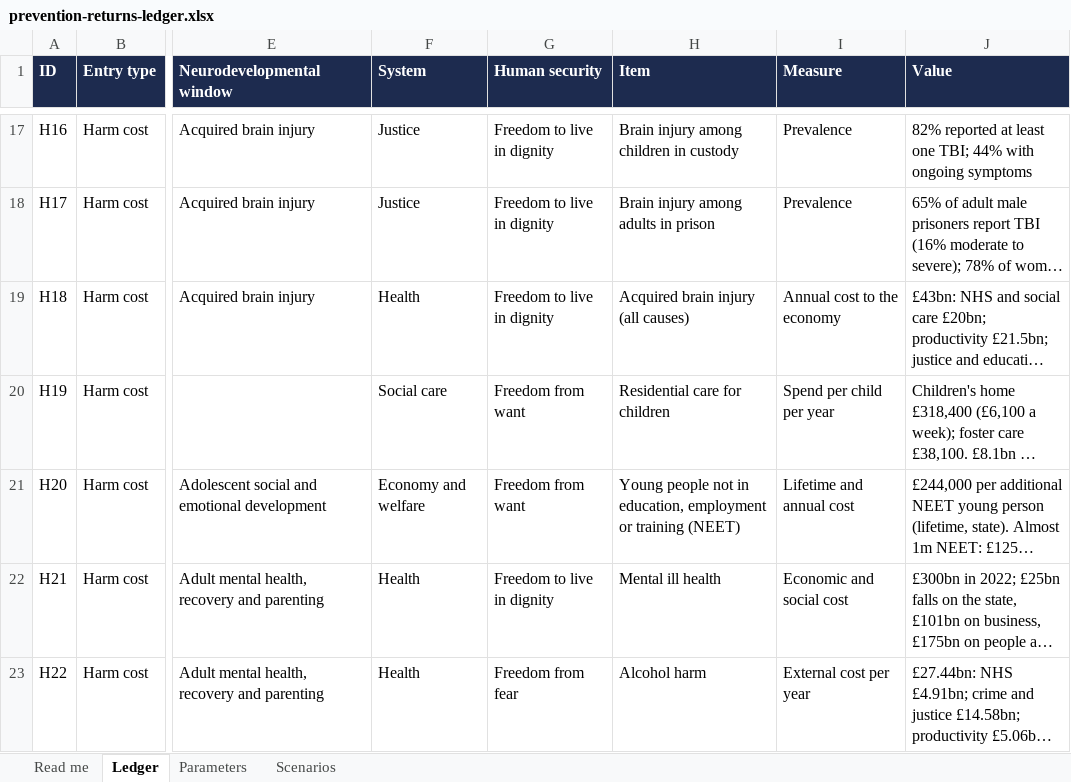
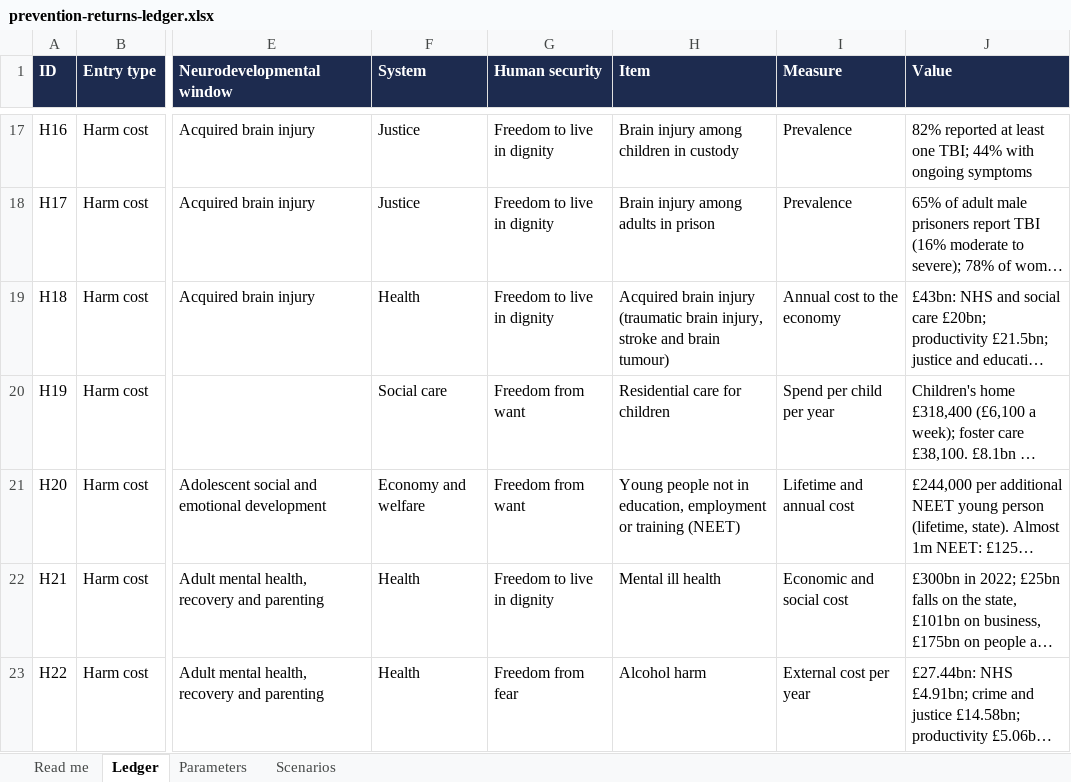
Before and after one commit to SGilr/prevention-costs, an Excel workbook: public/downloads/prevention-returns-ledger.xlsx, sheet Ledger, drawn as a sheet; only a part is shown, gaps mark what is left out; long unchanged cells end in …; values as stored, in another font and other column widths than the file's, no borders; charts and pictures not drawn; the diff names each change by its address in the sheet, - before the commit and + after, or states it on an @@ line.

```diff
--- a/public/downloads/prevention-returns-ledger.xlsx (sheet Ledger)
+++ b/public/downloads/prevention-returns-ledger.xlsx (sheet Ledger)
-H19 (Item): …brain injury (all causes)
+H19 (Item): …brain injury (traumatic brain injury, stroke and brain tumour)
```
Also changed, not shown: 5 other files.
